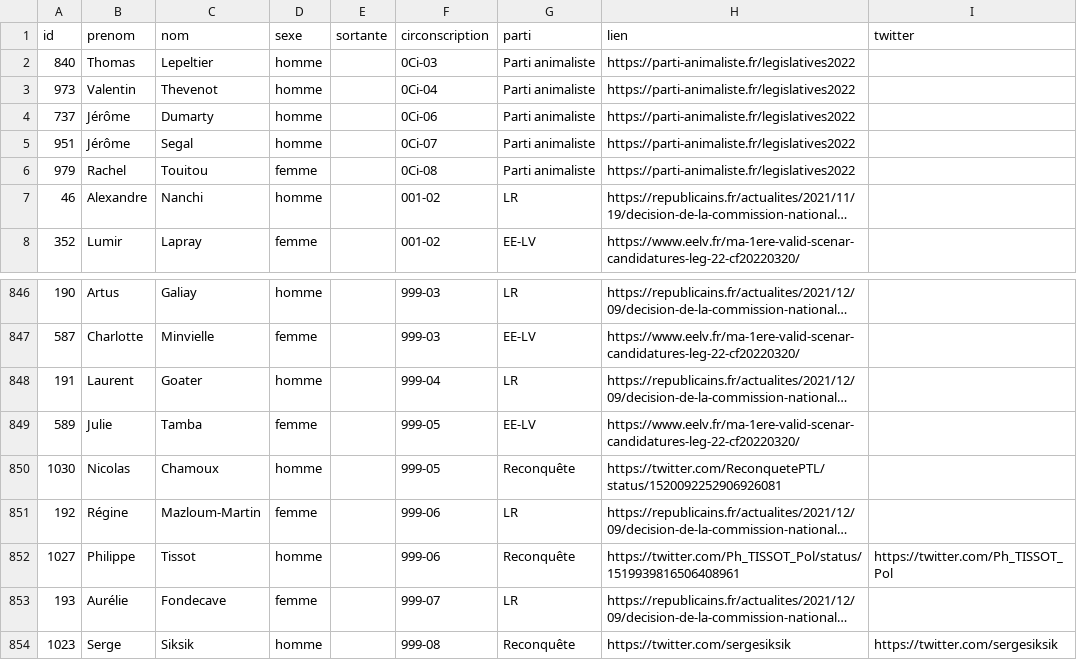
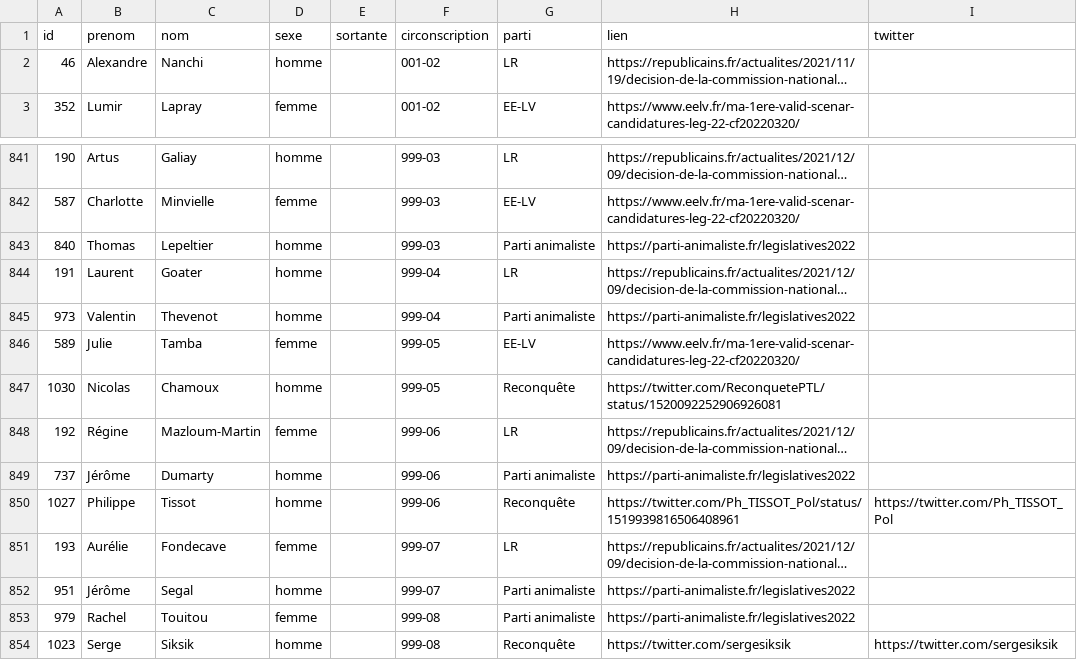
Before and after one commit to nsppolls/nsppolls, a CSV file: donnees/candidatures_legislatives.csv, drawn as a sheet; only a part is shown, gaps mark what is left out; long unchanged cells end in …; removed rows and columns are numbered as before the commit, all else as after; the diff names each change by its address in the sheet, - before the commit and + after, or states it on an @@ line.

Commit message:
Corrections de coquilles...

```diff
--- a/donnees/candidatures_legislatives.csv
+++ b/donnees/candidatures_legislatives.csv
-row 2: 840 | Thomas | Lepeltier | homme |  | 0Ci-03 | Parti animaliste | https://parti-animaliste.fr/legislatives2022
-row 3: 973 | Valentin | Thevenot | homme |  | 0Ci-04 | Parti animaliste | https://parti-animaliste.fr/legislatives2022
-row 4: 737 | Jérôme | Dumarty | homme |  | 0Ci-06 | Parti animaliste | https://parti-animaliste.fr/legislatives2022
-row 5: 951 | Jérôme | Segal | homme |  | 0Ci-07 | Parti animaliste | https://parti-animaliste.fr/legislatives2022
-row 6: 979 | Rachel | Touitou | femme |  | 0Ci-08 | Parti animaliste | https://parti-animaliste.fr/legislatives2022
+row 843: 840 | Thomas | Lepeltier | homme |  | 999-03 | Parti animaliste | https://parti-animaliste.fr/legislatives2022
+row 845: 973 | Valentin | Thevenot | homme |  | 999-04 | Parti animaliste | https://parti-animaliste.fr/legislatives2022
+row 849: 737 | Jérôme | Dumarty | homme |  | 999-06 | Parti animaliste | https://parti-animaliste.fr/legislatives2022
+row 852: 951 | Jérôme | Segal | homme |  | 999-07 | Parti animaliste | https://parti-animaliste.fr/legislatives2022
+row 853: 979 | Rachel | Touitou | femme |  | 999-08 | Parti animaliste | https://parti-animaliste.fr/legislatives2022
```
